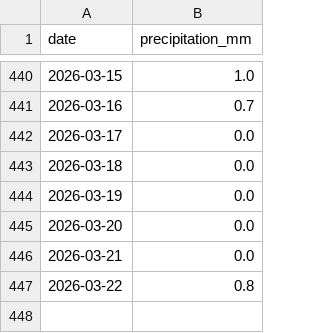
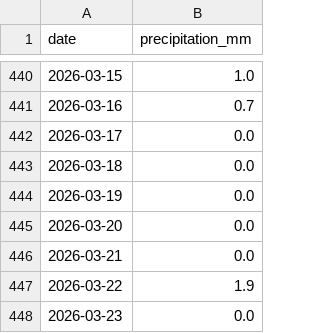
Before and after one commit to jura39bot/morez-meteo, a CSV file: data/precipitation.csv, drawn as a sheet; only a part is shown, gaps mark what is left out.

Commit message:
data: précipitations 2026-03-23 (+1 jours)

```diff
--- a/data/precipitation.csv
+++ b/data/precipitation.csv
@@ -446,2 +446,3 @@ date,precipitation_mm
 2026-03-21,0.0
-2026-03-22,0.8
+2026-03-22,1.9
+2026-03-23,0.0
```
Also changed, not shown: 2 other files.
